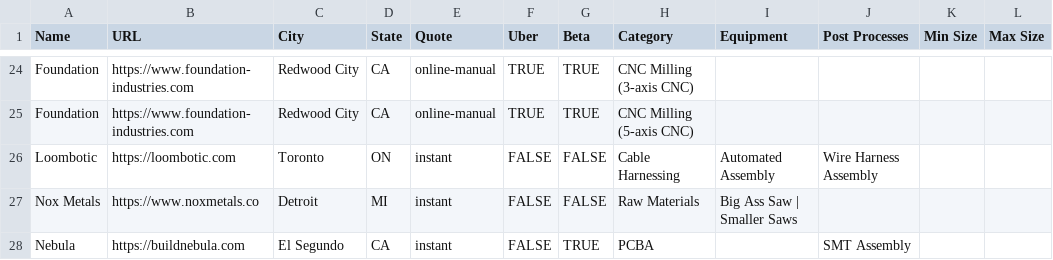
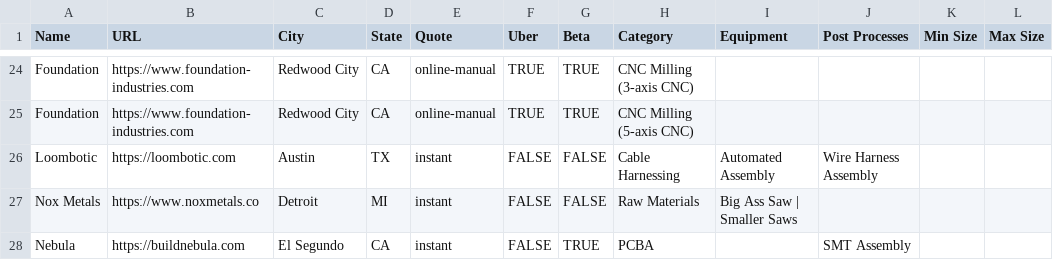
Before and after one commit to mattfreed/partsmadefast, a CSV file: Manufacturers.csv, drawn as a sheet; only a part is shown, gaps mark what is left out; the diff names each change by its address in the sheet, - before the commit and + after, or states it on an @@ line.

```diff
--- a/Manufacturers.csv
+++ b/Manufacturers.csv
-C26 (City): Toronto
+C26 (City): Austin
-D26 (State): ON
+D26 (State): TX
```
Also changed, not shown: 1 other file.
